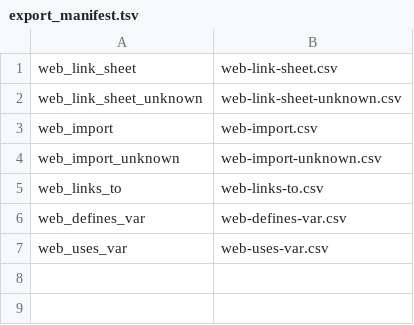
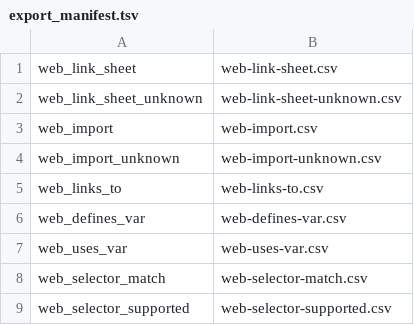
Before and after one commit to AxiomCodeAI/axiomcodegraph, a TSV file: graph/web/souffle/export_manifest.tsv, drawn as a sheet; the diff names each change by its address in the sheet, - before the commit and + after, or states it on an @@ line.

```diff
--- a/graph/web/souffle/export_manifest.tsv
+++ b/graph/web/souffle/export_manifest.tsv
+row 8: web_selector_match | web-selector-match.csv
+row 9: web_selector_supported | web-selector-supported.csv
```
Also changed, not shown: 3 other files.
